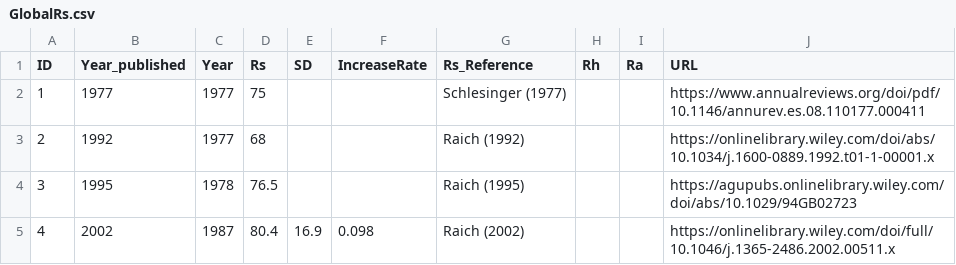
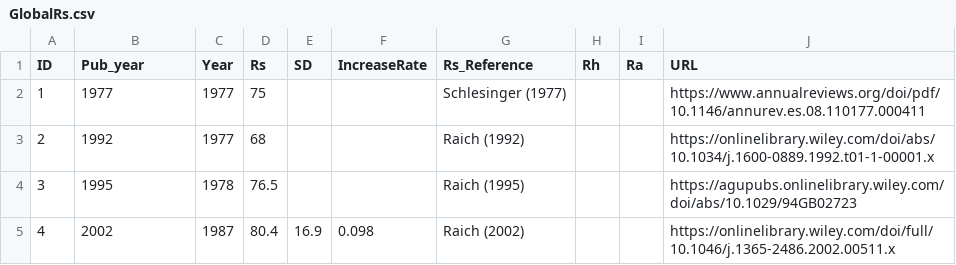
Before and after one commit to PNNL-TES/GlobalC, a CSV file: data/GlobalRs.csv, drawn as a sheet; only a part is shown.

```diff
--- a/data/GlobalRs.csv
+++ b/data/GlobalRs.csv
@@ -1,2 +1,2 @@
-ID,Year_published,Year,Rs,SD,IncreaseRate,Rs_Reference,Rh,Ra,URL
+ID,Pub_year,Year,Rs,SD,IncreaseRate,Rs_Reference,Rh,Ra,URL
 1,1977,1977,75,,,Schlesinger (1977),,,https://www.annualreviews.org/doi/pdf/10.1146/annurev.es.08.110177.000411
```
Also changed, not shown: data/Fire_burn_C.csv, 2 other files.
